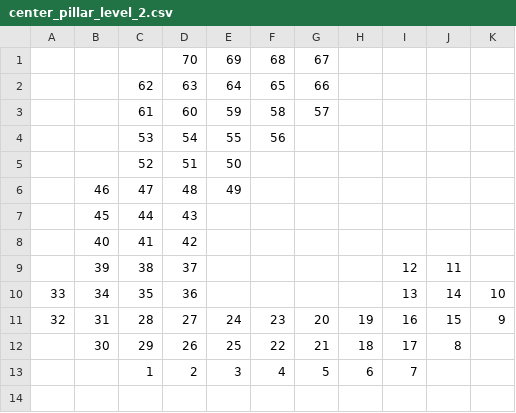
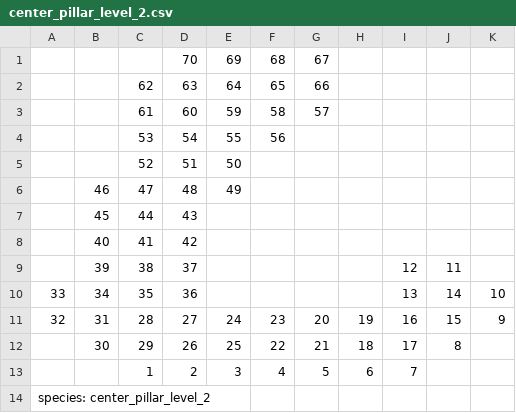
Before and after one commit to aaronlwilson/tesseract_java, a CSV file: data/mapping/draco_csv/center_pillar_level_2.csv, drawn as a sheet.

```diff
--- a/data/mapping/draco_csv/center_pillar_level_2.csv
+++ b/data/mapping/draco_csv/center_pillar_level_2.csv
@@ -13 +13,2 @@
 ,,1,2,3,4,5,6,7,,
+species: center_pillar_level_2,,,,,,,,,,
```
Also changed, not shown: data/mapping/draco_csv/center_pillar_level_1_B.csv, 4 other files.
